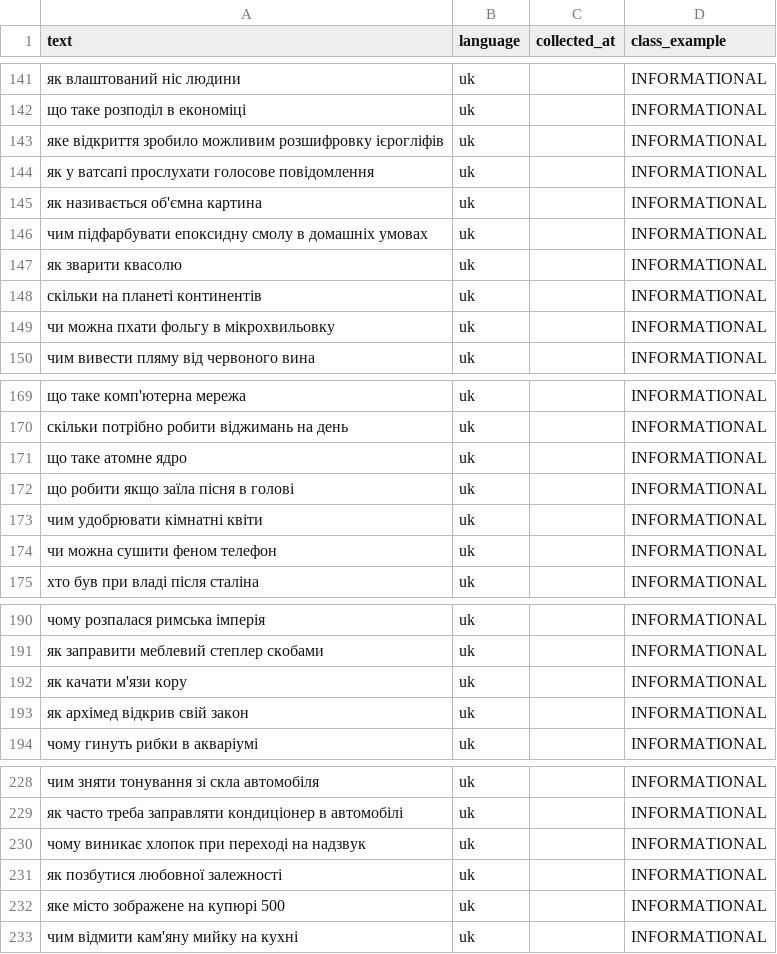
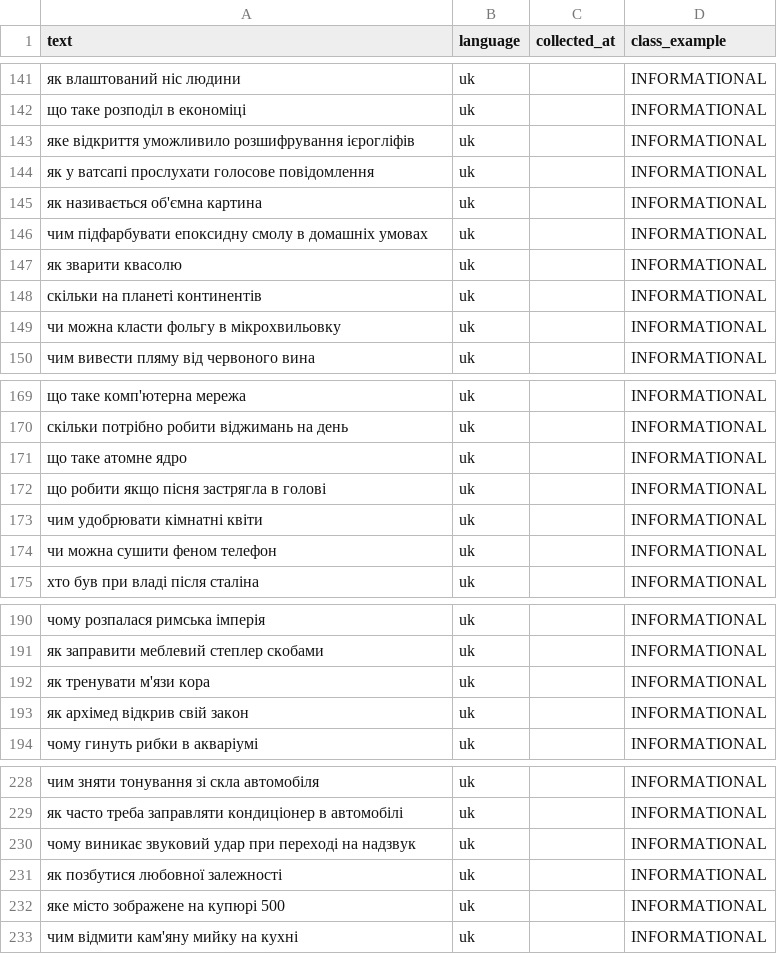
Before and after one commit to razumkovDm/traning, a CSV file: TranslationQueue/INFORMATIONAL/translated_uk_300.csv, drawn as a sheet; only a part is shown, gaps mark what is left out; the diff covers the shown part only.

```diff
--- a/TranslationQueue/INFORMATIONAL/translated_uk_300.csv
+++ b/TranslationQueue/INFORMATIONAL/translated_uk_300.csv
@@ -142,3 +142,3 @@ text;language;collected_at;class_example
 що таке розподіл в економіці;uk;;INFORMATIONAL
-яке відкриття зробило можливим розшифровку ієрогліфів;uk;;INFORMATIONAL
+яке відкриття уможливило розшифрування ієрогліфів;uk;;INFORMATIONAL
 як у ватсапі прослухати голосове повідомлення;uk;;INFORMATIONAL
@@ -148,3 +148,3 @@ text;language;collected_at;class_example
 скільки на планеті континентів;uk;;INFORMATIONAL
-чи можна пхати фольгу в мікрохвильовку;uk;;INFORMATIONAL
+чи можна класти фольгу в мікрохвильовку;uk;;INFORMATIONAL
 чим вивести пляму від червоного вина;uk;;INFORMATIONAL
@@ -171,3 +171,3 @@ text;language;collected_at;class_example
 що таке атомне ядро;uk;;INFORMATIONAL
-що робити якщо заїла пісня в голові;uk;;INFORMATIONAL
+що робити якщо пісня застрягла в голові;uk;;INFORMATIONAL
 чим удобрювати кімнатні квіти;uk;;INFORMATIONAL
@@ -191,3 +191,3 @@ text;language;collected_at;class_example
 як заправити меблевий степлер скобами;uk;;INFORMATIONAL
-як качати м'язи кору;uk;;INFORMATIONAL
+як тренувати м'язи кора;uk;;INFORMATIONAL
 як архімед відкрив свій закон;uk;;INFORMATIONAL
@@ -229,3 +229,3 @@ text;language;collected_at;class_example
 як часто треба заправляти кондиціонер в автомобілі;uk;;INFORMATIONAL
-чому виникає хлопок при переході на надзвук;uk;;INFORMATIONAL
+чому виникає звуковий удар при переході на надзвук;uk;;INFORMATIONAL
 як позбутися любовної залежності;uk;;INFORMATIONAL
```
Also changed, not shown: 15 edited cells elsewhere in this file.
